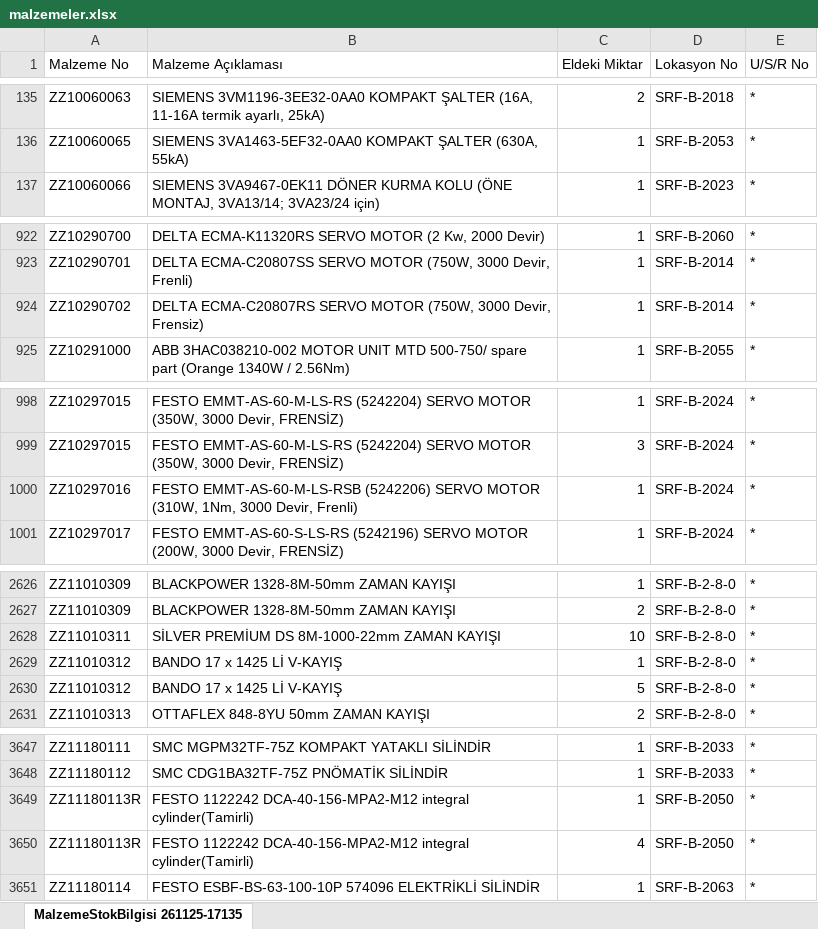
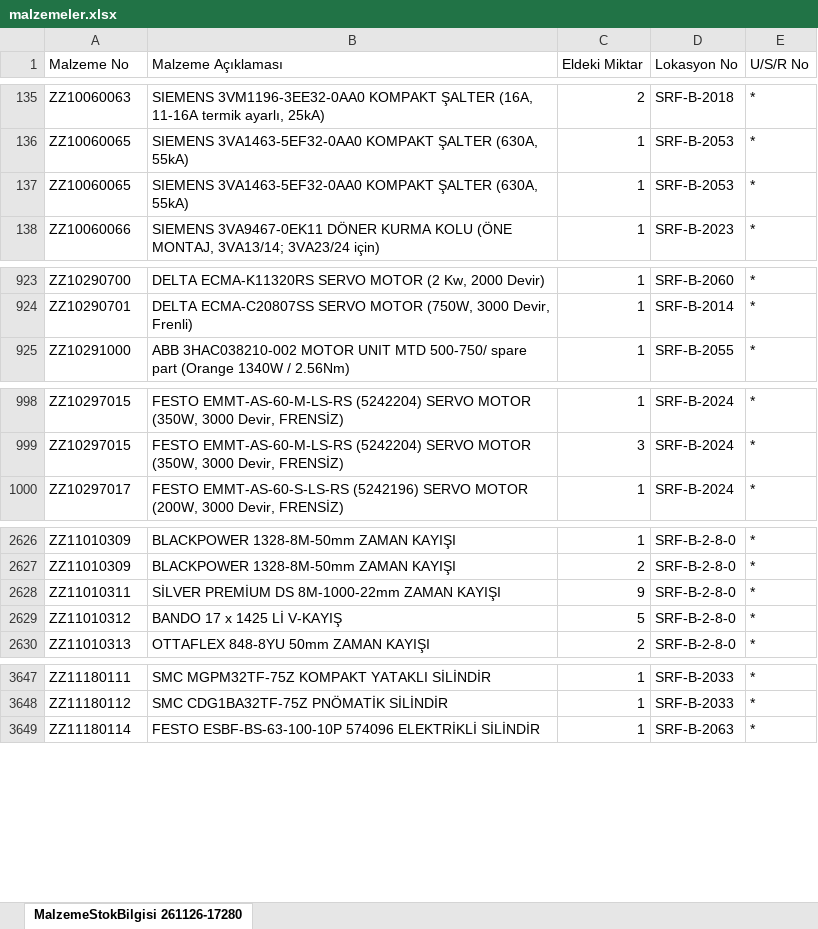
Before and after one commit to erdem-hrn/barkod, an Excel workbook: malzemeler.xlsx, sheet MalzemeStokBilgisi 261126-17280, drawn as a sheet; only a part is shown, gaps mark what is left out; values as stored, in another font and other column widths than the file's, no borders; removed rows and columns are numbered as before the commit, all else as after; the diff covers the shown part only; the diff names each change by its address in the sheet, - before the commit and + after, or states it on an @@ line.

Commit message:
Add files via upload

```diff
--- a/malzemeler.xlsx (sheet MalzemeStokBilgisi 261126-17280)
+++ b/malzemeler.xlsx (sheet MalzemeStokBilgisi 261126-17280)
-sheet tab: MalzemeStokBilgisi 261125-17135
+sheet tab: MalzemeStokBilgisi 261126-17280
+row 137: ZZ10060065 | SIEMENS 3VA1463-5EF32-0AA0 KOMPAKT ŞALTER (630A, 55kA) | 1 | SRF-B-2053 | *
-row 924: ZZ10290702 | DELTA ECMA-C20807RS SERVO MOTOR (750W, 3000 Devir, Frensiz) | 1 | SRF-B-2014 | *
-row 1000: ZZ10297016 | FESTO EMMT-AS-60-M-LS-RSB (5242206) SERVO MOTOR (310W, 1Nm, 3000 Devir, Frenli) | 1 | SRF-B-2024 | *
-C2628 (Eldeki Miktar): 10
+C2628 (Eldeki Miktar): 9
-row 2629: ZZ11010312 | BANDO 17 x 1425 Lİ V-KAYIŞ | 1 | SRF-B-2-8-0 | *
-row 3649: ZZ11180113R | FESTO 1122242 DCA-40-156-MPA2-M12 integral cylinder(Tamirli) | 1 | SRF-B-2050 | *
-row 3650: ZZ11180113R | FESTO 1122242 DCA-40-156-MPA2-M12 integral cylinder(Tamirli) | 4 | SRF-B-2050 | *
```
Also changed, not shown: 4 added rows, 5 removed rows and 7 edited cells elsewhere in this sheet.
